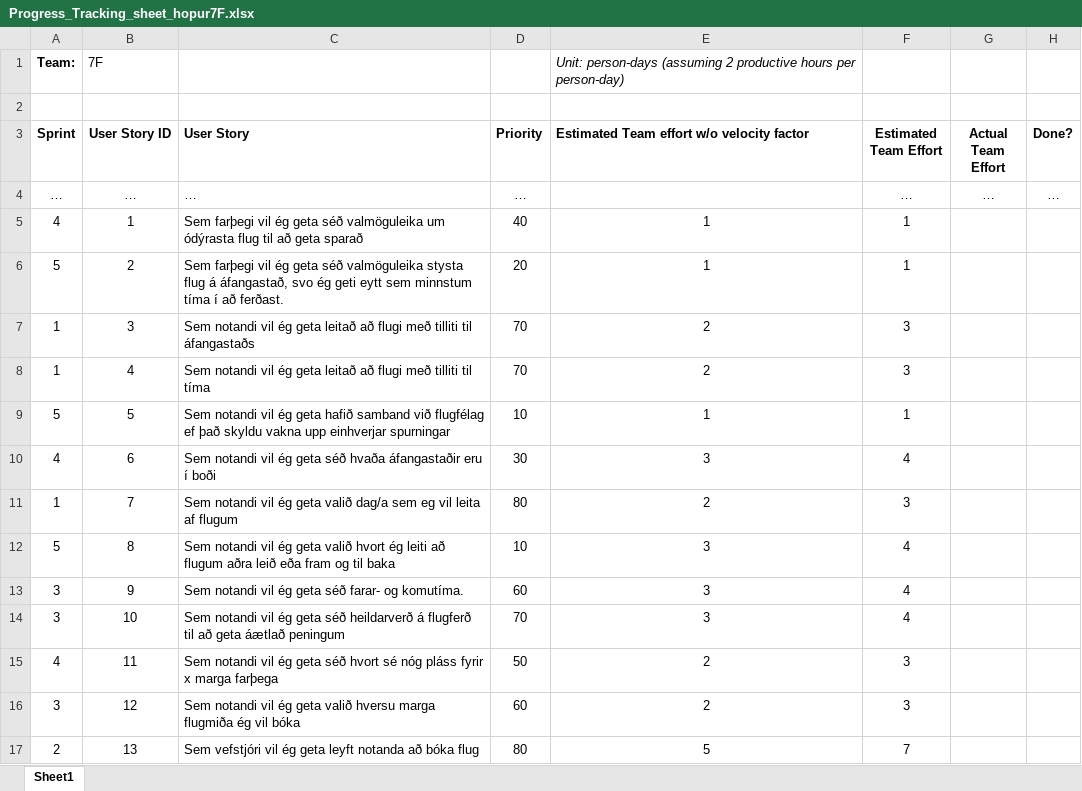
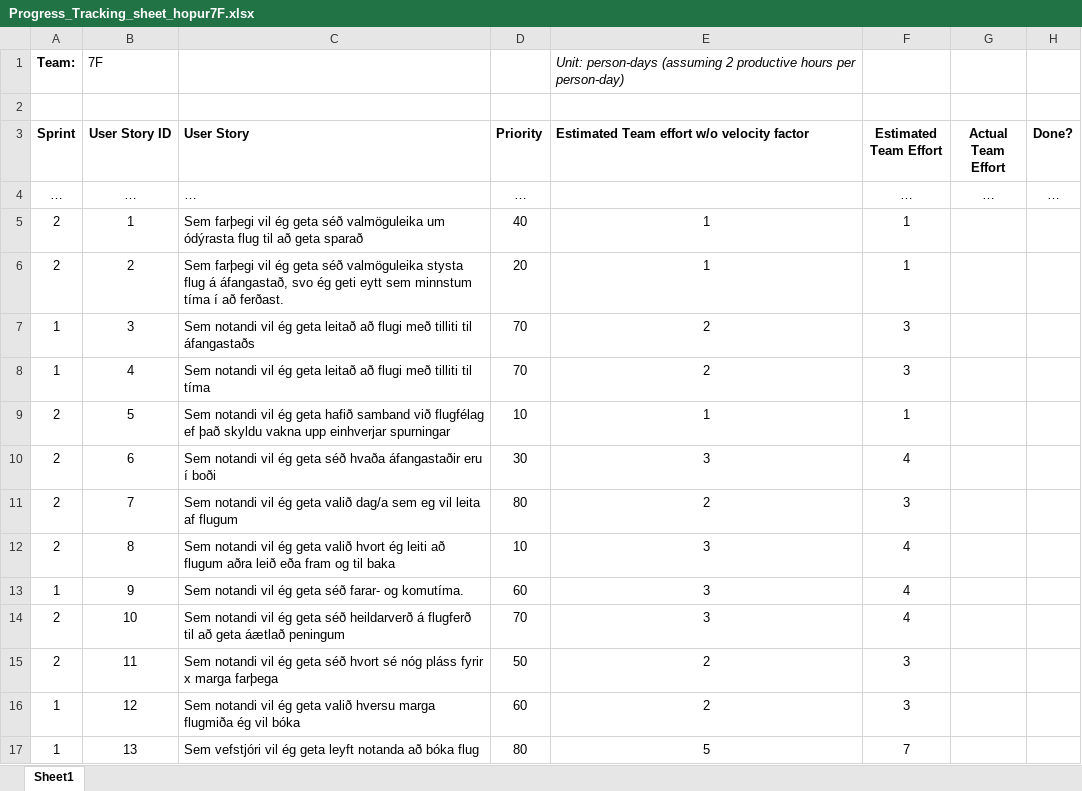
Before and after one commit to goh12/Flight-Search-Hopur-7F-2018, an Excel workbook: Progress_Tracking_sheet_hopur7F.xlsx, sheet Sheet1, drawn as a sheet; values as stored, in another font and other column widths than the file's, no borders; the diff names each change by its address in the sheet, - before the commit and + after, or states it on an @@ line.

Commit message:
sprint changes

```diff
--- a/Progress_Tracking_sheet_hopur7F.xlsx (sheet Sheet1)
+++ b/Progress_Tracking_sheet_hopur7F.xlsx (sheet Sheet1)
-A5 (Sprint): 4
+A5 (Sprint): 2
-A6 (Sprint): 5
+A6 (Sprint): 2
-A9 (Sprint): 5
+A9 (Sprint): 2
-A10 (Sprint): 4
+A10 (Sprint): 2
-A11 (Sprint): 1
+A11 (Sprint): 2
-A12 (Sprint): 5
+A12 (Sprint): 2
-A13 (Sprint): 3
+A13 (Sprint): 1
-A14 (Sprint): 3
+A14 (Sprint): 2
-A15 (Sprint): 4
+A15 (Sprint): 2
-A16 (Sprint): 3
+A16 (Sprint): 1
-A17 (Sprint): 2
+A17 (Sprint): 1
```
